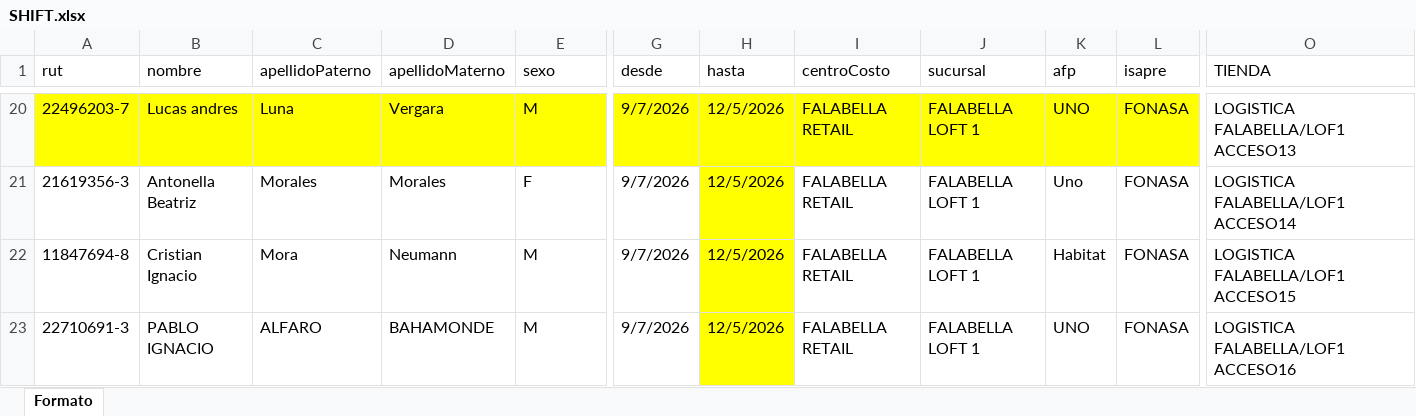
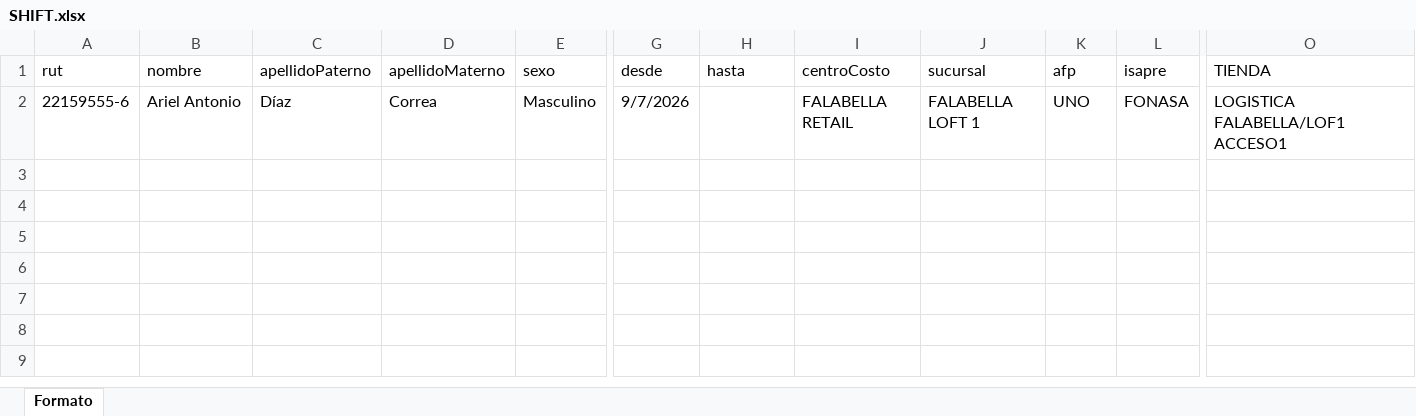
Before and after one commit to Aknudans/shift-bridge, an Excel workbook: SHIFT.xlsx, sheet Formato, drawn as a sheet; only a part is shown, gaps mark what is left out; values as stored, in another font and other column widths than the file's, no borders; conditional formats not drawn; removed rows and columns are numbered as before the commit, all else as after; rows hold the shown columns only; the diff covers the shown part only; the diff names each change by its address in the sheet, - before the commit and + after, or states it on an @@ line.

```diff
--- a/SHIFT.xlsx (sheet Formato)
+++ b/SHIFT.xlsx (sheet Formato)
-A2 (rut): 22496203-7
+A2 (rut): 22159555-6
-A2:E2 fill: #FFFF00
+A2:E2 fill: none
-B2 (nombre): Lucas andres
+B2 (nombre): Ariel Antonio
-C2 (apellidoPaterno): Luna
+C2 (apellidoPaterno): Díaz
-D2 (apellidoMaterno): Vergara
+D2 (apellidoMaterno): Correa
-E2 (sexo): M
+E2 (sexo): Masculino
-G2:L2 fill: #FFFF00
+G2:L2 fill: none
-H2 (hasta): 12/5/2026
+H2 (hasta): (empty)
-O2 (TIENDA): LOGISTICA FALABELLA/LOF1 ACCESO13
+O2 (TIENDA): LOGISTICA FALABELLA/LOF1 ACCESO1
-row 21: 21619356-3 | Antonella Beatriz | Morales | Morales | F | 9/7/2026 | 12/5/2026 | FALABELLA RETAIL | FALABELLA LOFT 1 | Uno | FONASA | LOGISTICA FALABELLA/LOF1 ACCESO14
-row 22: 11847694-8 | Cristian Ignacio | Mora | Neumann | M | 9/7/2026 | 12/5/2026 | FALABELLA RETAIL | FALABELLA LOFT 1 | Habitat | FONASA | LOGISTICA FALABELLA/LOF1 ACCESO15
-row 23: 22710691-3 | PABLO IGNACIO | ALFARO | BAHAMONDE | M | 9/7/2026 | 12/5/2026 | FALABELLA RETAIL | FALABELLA LOFT 1 | UNO | FONASA | LOGISTICA FALABELLA/LOF1 ACCESO16
```
Also changed, not shown: 18 removed rows elsewhere in this sheet, 19 other files.
